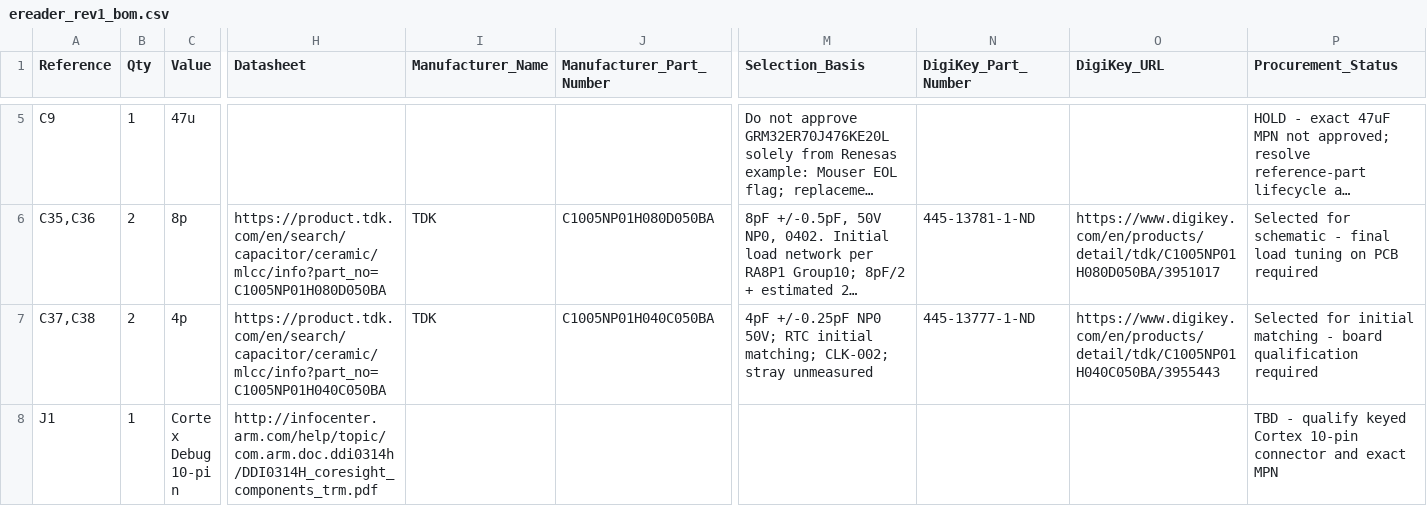
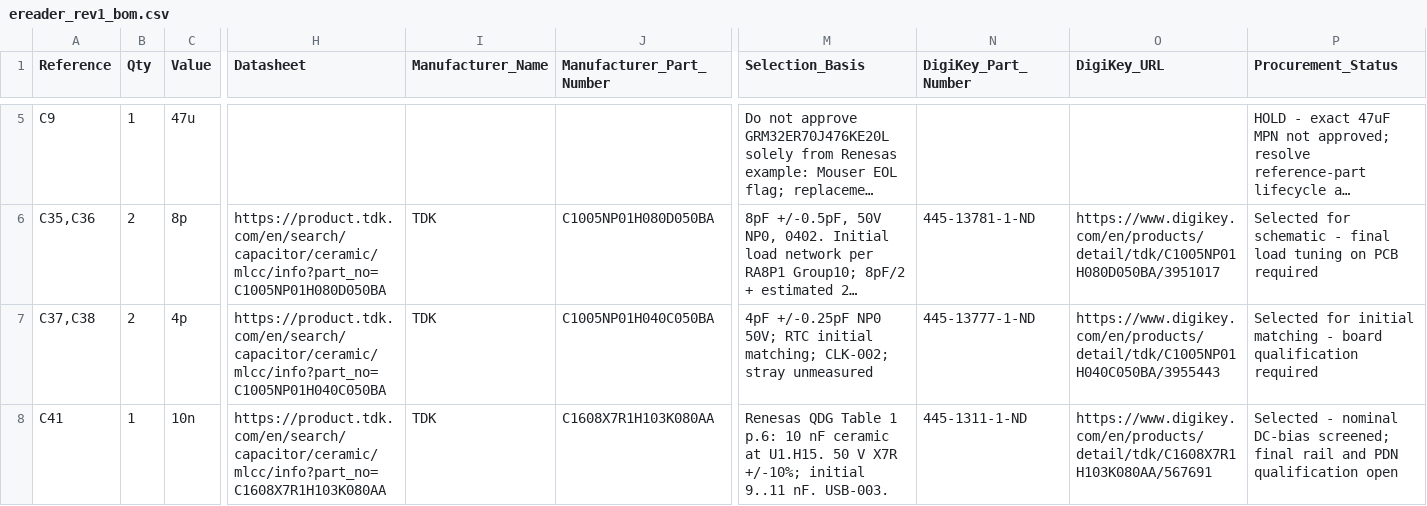
Before and after one commit to bsikar/ra8-firmware, a CSV file: ra8p1_kicad/exports/ereader_rev1_bom.csv, drawn as a sheet; only a part is shown, gaps mark what is left out; the shorter side is filled out with more unchanged rows; long unchanged cells end in …; rows hold the shown columns only; the diff covers the shown part only; the diff names each change by its address in the sheet, - before the commit and + after, or states it on an @@ line.

```diff
--- a/ra8p1_kicad/exports/ereader_rev1_bom.csv
+++ b/ra8p1_kicad/exports/ereader_rev1_bom.csv
+row 8: C41 | 1 | 10n | https://product.tdk.com/en/search/capacitor/ceramic/mlcc/info?part_no=C1608X7R1H103K080AA | TDK | C1608X7R1H103K080AA | Renesas QDG Table 1 p.6: 10 nF ceramic at U1.H15. 50 V X7R +/-10%; initial 9..11 nF. USB-003. | 445-1311-1-ND | https://www.digikey.com/en/products/detail/tdk/C1608X7R1H103K080AA/567691 | Selected - nominal DC-bias screened; final rail and PDN qualification open
```
Also changed, not shown: 1 added row elsewhere in this file, 5 other files.
